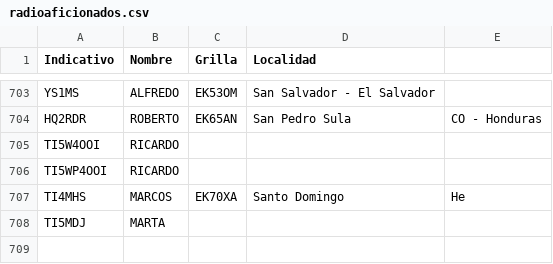
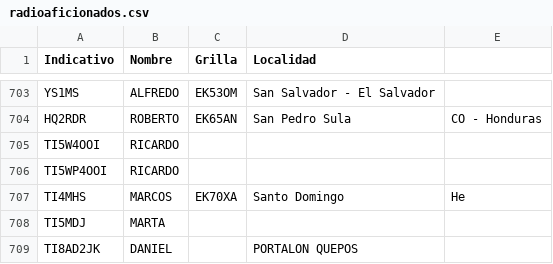
Before and after one commit to ti3wti/revista-matutina, a CSV file: data/radioaficionados.csv, drawn as a sheet; only a part is shown, gaps mark what is left out; the diff names each change by its address in the sheet, - before the commit and + after, or states it on an @@ line.

Commit message:
Agrega TI8AD2JK

```diff
--- a/data/radioaficionados.csv
+++ b/data/radioaficionados.csv
+row 709: TI8AD2JK | DANIEL |  | PORTALON QUEPOS
```
